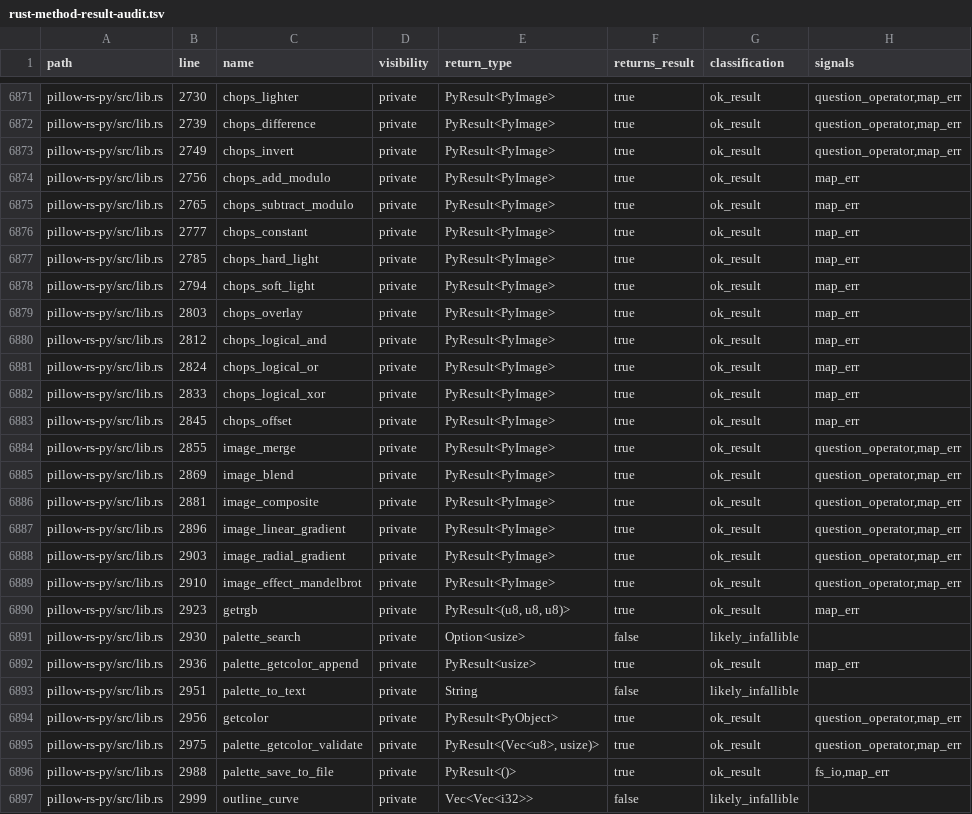
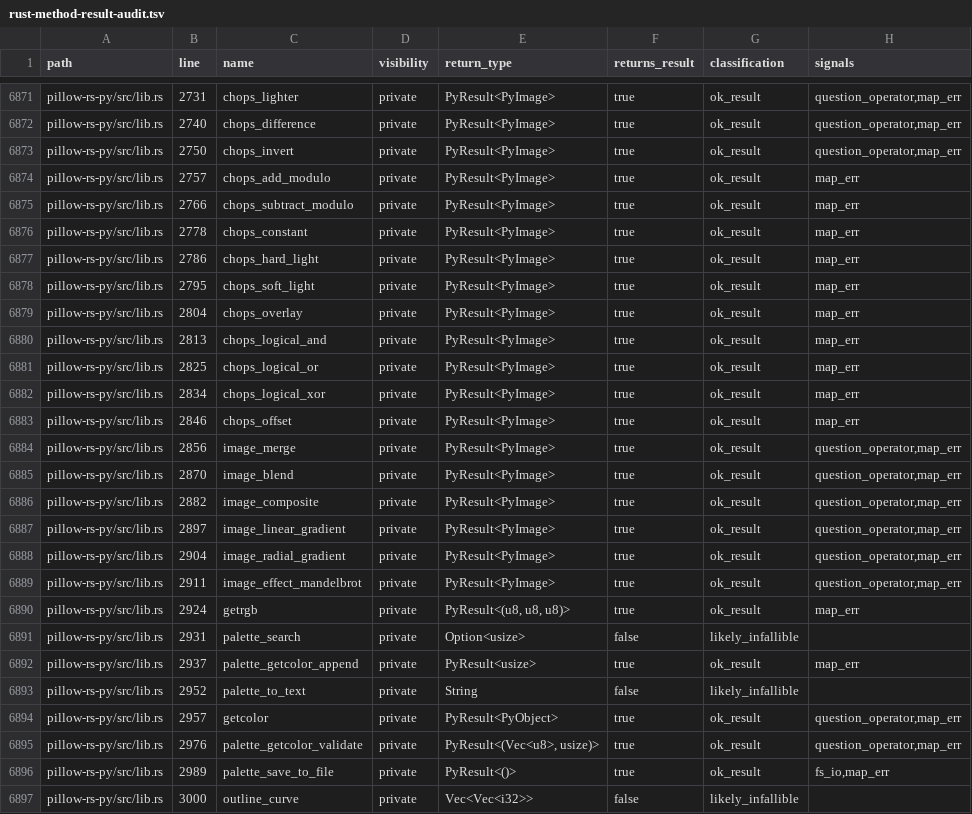
Before and after one commit to appunni-m/pillow-rs, a TSV file: docs/generated/rust-method-result-audit.tsv, drawn as a sheet; only a part is shown, gaps mark what is left out; the diff covers the shown part only; the diff names each change by its address in the sheet, - before the commit and + after, or states it on an @@ line.

```diff
--- a/docs/generated/rust-method-result-audit.tsv
+++ b/docs/generated/rust-method-result-audit.tsv
-B6871 (line): 2730
+B6871 (line): 2731
-B6872 (line): 2739
+B6872 (line): 2740
-B6873 (line): 2749
+B6873 (line): 2750
-B6874 (line): 2756
+B6874 (line): 2757
-B6875 (line): 2765
+B6875 (line): 2766
-B6876 (line): 2777
+B6876 (line): 2778
-B6877 (line): 2785
+B6877 (line): 2786
-B6878 (line): 2794
+B6878 (line): 2795
-B6879 (line): 2803
+B6879 (line): 2804
-B6880 (line): 2812
+B6880 (line): 2813
-B6881 (line): 2824
+B6881 (line): 2825
-B6882 (line): 2833
+B6882 (line): 2834
-B6883 (line): 2845
+B6883 (line): 2846
-B6884 (line): 2855
+B6884 (line): 2856
-B6885 (line): 2869
+B6885 (line): 2870
-B6886 (line): 2881
+B6886 (line): 2882
-B6887 (line): 2896
+B6887 (line): 2897
-B6888 (line): 2903
+B6888 (line): 2904
-B6889 (line): 2910
+B6889 (line): 2911
-B6890 (line): 2923
+B6890 (line): 2924
-B6891 (line): 2930
+B6891 (line): 2931
-B6892 (line): 2936
+B6892 (line): 2937
-B6893 (line): 2951
+B6893 (line): 2952
-B6894 (line): 2956
+B6894 (line): 2957
-B6895 (line): 2975
+B6895 (line): 2976
-B6896 (line): 2988
+B6896 (line): 2989
-B6897 (line): 2999
+B6897 (line): 3000
```
Also changed, not shown: 136 edited cells elsewhere in this file, 13 other files.
